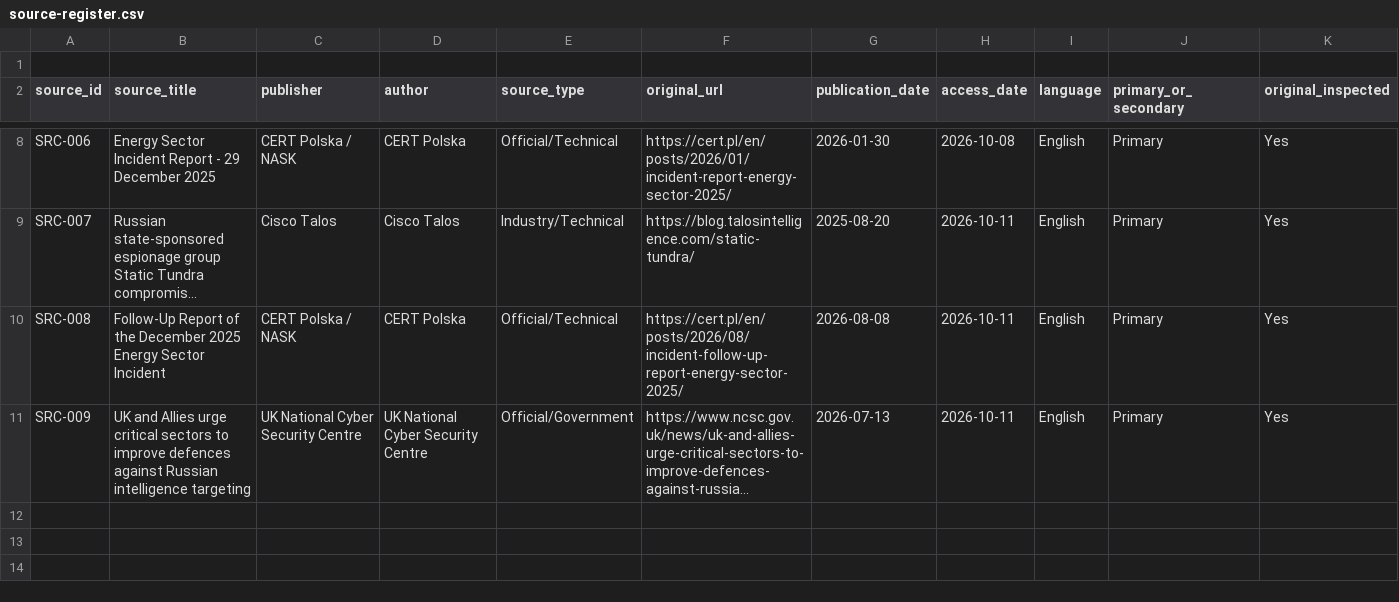
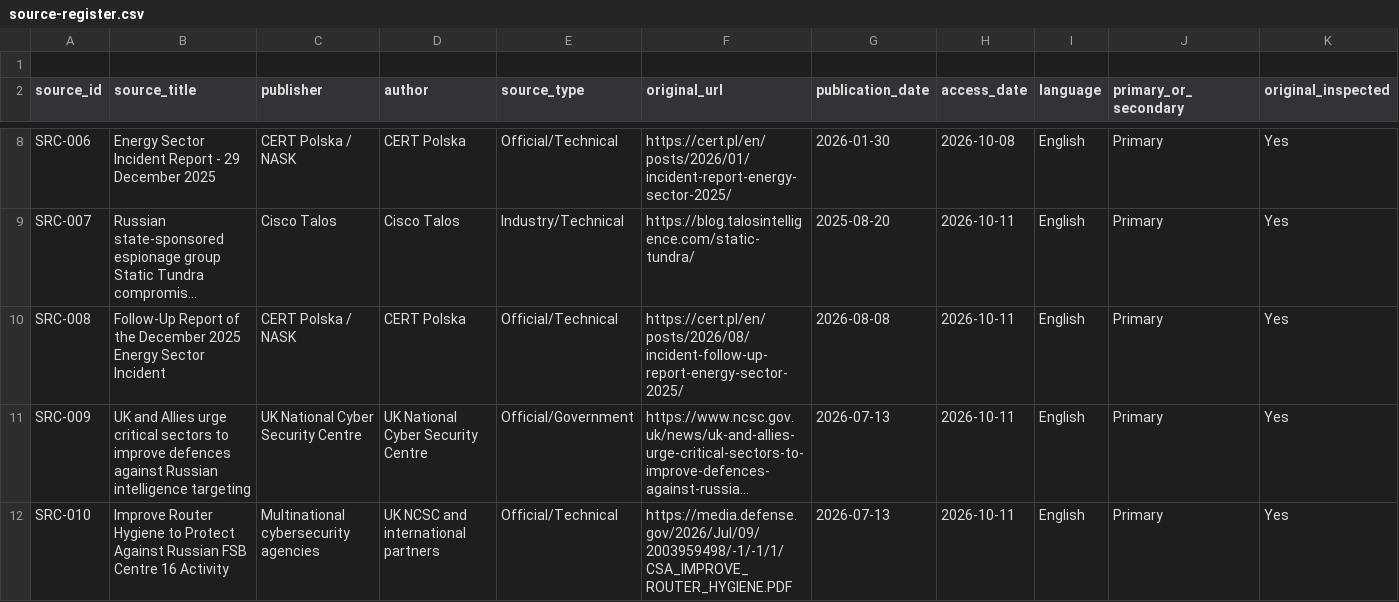
Before and after one commit to jcharcenko/russian-cyber-threat-assessment-2025-2026, a CSV file: research/source-register.csv, drawn as a sheet; only a part is shown, gaps mark what is left out; long unchanged cells end in …; rows hold the shown columns only; the diff names each change by its address in the sheet, - before the commit and + after, or states it on an @@ line.

Commit message:
research: register multinational FSB Centre 16 router advisory

```diff
--- a/research/source-register.csv
+++ b/research/source-register.csv
+row 12: SRC-010 | Improve Router Hygiene to Protect Against Russian FSB Centre 16 Activity | Multinational cybersecurity agencies | UK NCSC and international partners | Official/Technical | https://media.defense.gov/2026/Jul/09/2003959498/-1/-1/1/CSA_IMPROVE_ROUTER_HYGIENE.PDF | 2026-07-13 | 2026-10-11 | English | Primary | Yes
```
